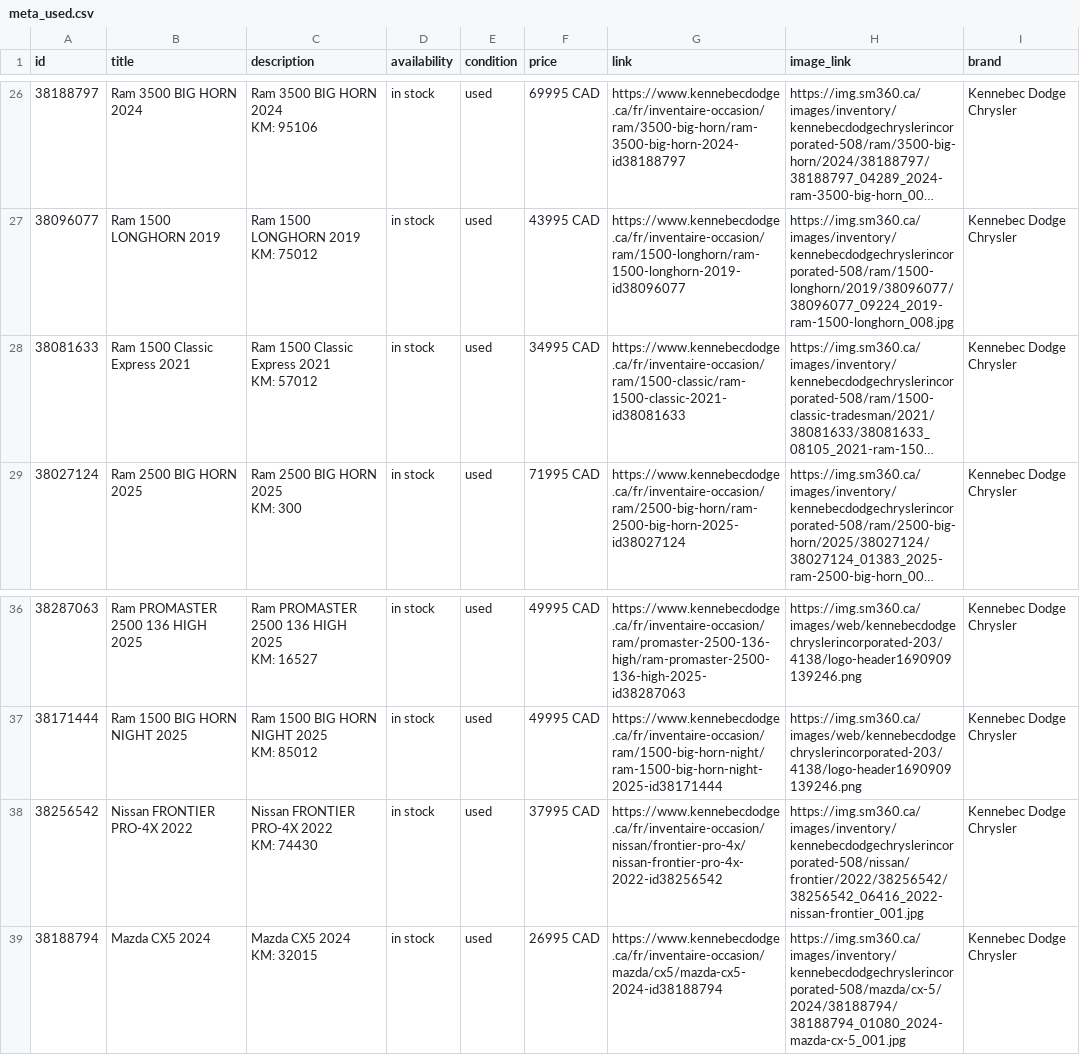
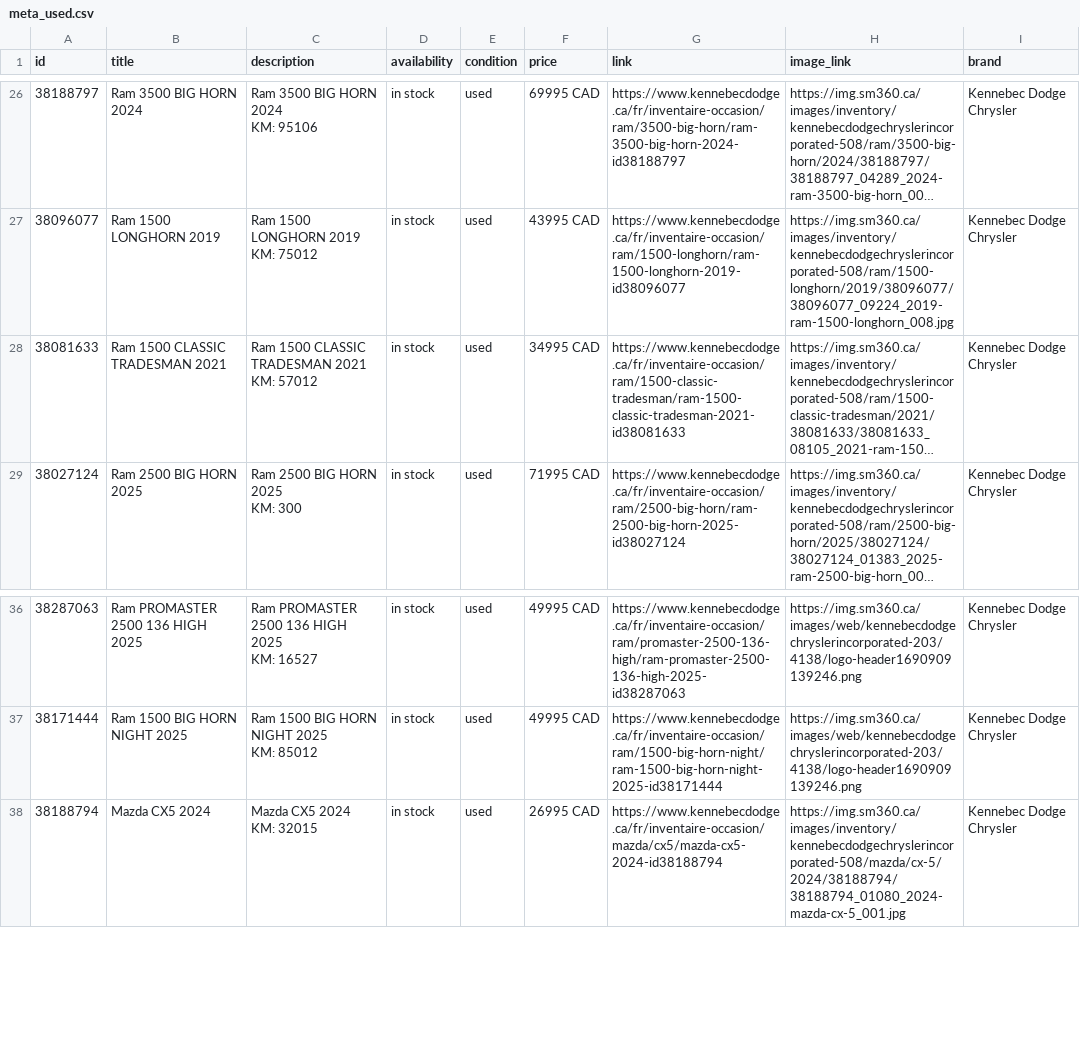
Before and after one commit to luxurahair/kennebec-meta-feed, a CSV file: docs/meta_used.csv, drawn as a sheet; only a part is shown, gaps mark what is left out; long unchanged cells end in …; ↵ is a line break in a cell; the diff names each change by its address in the sheet, - before the commit and + after, or states it on an @@ line.

```diff
--- a/docs/meta_used.csv
+++ b/docs/meta_used.csv
-B28 (title): Ram 1500 Classic Express 2021
+B28 (title): Ram 1500 CLASSIC TRADESMAN 2021
-C28 (description): Ram 1500 Classic Express 2021 ↵ KM: 57012
+C28 (description): Ram 1500 CLASSIC TRADESMAN 2021 ↵ KM: 57012
-G28 (link): https://www.kennebecdodge.ca/fr/inventaire-occasion/ram/1500-classic/ram-1500-classic-2021-id38081633
+G28 (link): https://www.kennebecdodge.ca/fr/inventaire-occasion/ram/1500-classic-tradesman/ram-1500-classic-tradesman-2021-id38081633
-row 38: 38256542 | Nissan FRONTIER PRO-4X 2022 | Nissan FRONTIER PRO-4X 2022 ↵ KM: 74430 | in stock | used | 37995 CAD | https://www.kennebecdodge.ca/fr/inventaire-occasion/nissan/frontier-pro-4x/nissan-frontier-pro-4x-2022-id38256542 | https://img.sm360.ca/images/inventory/kennebecdodgechryslerincorporated-508/nissan/frontier/2022/38256542/38256542_06416_2022-nissan-frontier_001.jpg | Kennebec Dodge Chrysler
```
